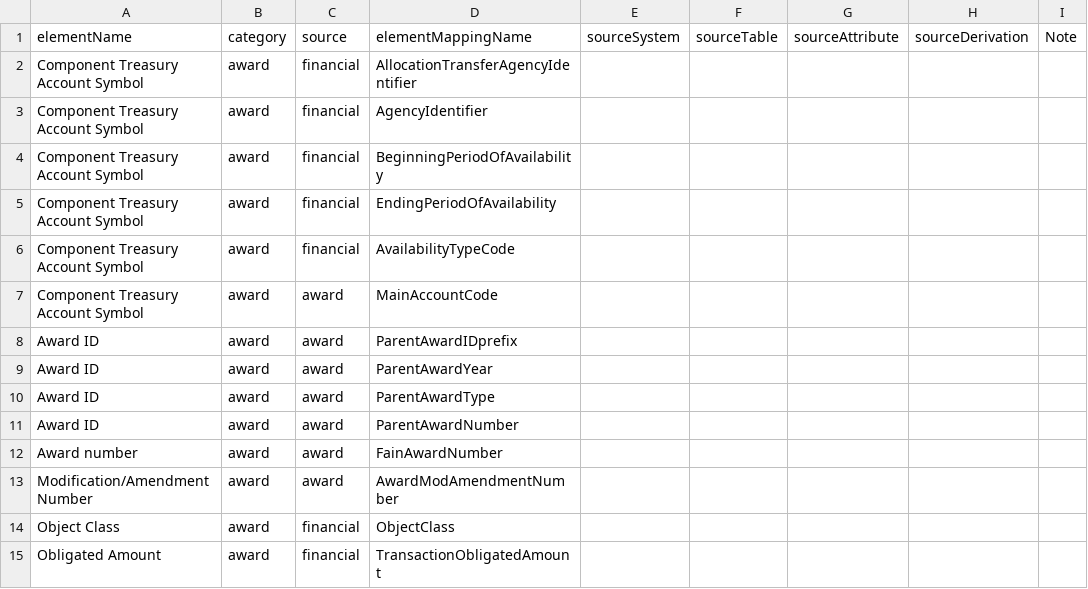
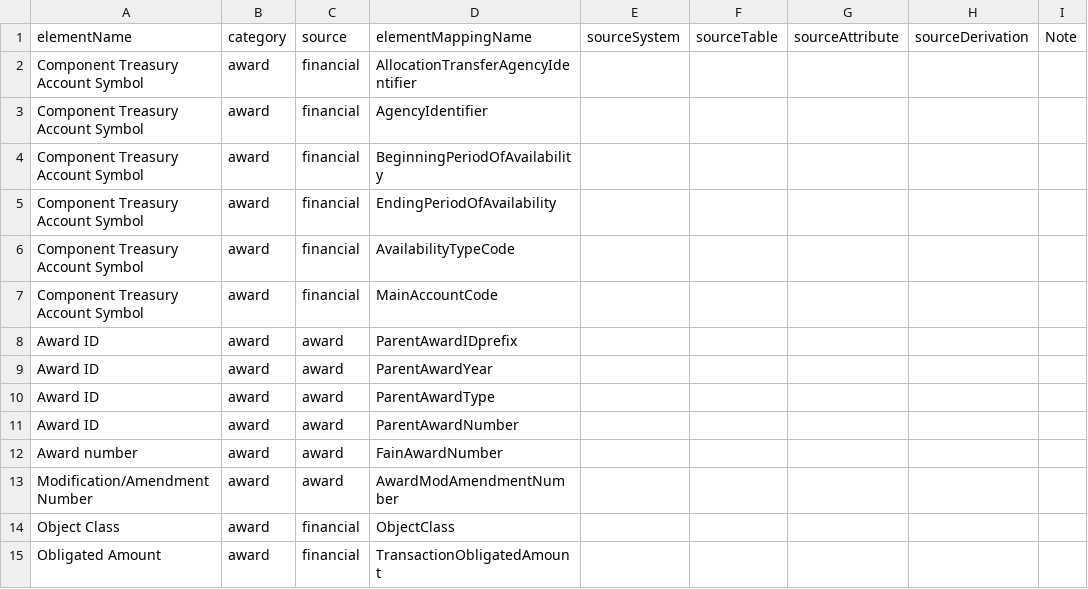
Before and after one commit to 18F/data-act-pilot, a CSV file: schema/award_financial.csv, drawn as a sheet; only a part is shown; the diff names each change by its address in the sheet, - before the commit and + after, or states it on an @@ line.

```diff
--- a/schema/award_financial.csv
+++ b/schema/award_financial.csv
-C7 (source): award
+C7 (source): financial
```
Also changed, not shown: schema/award.csv.
